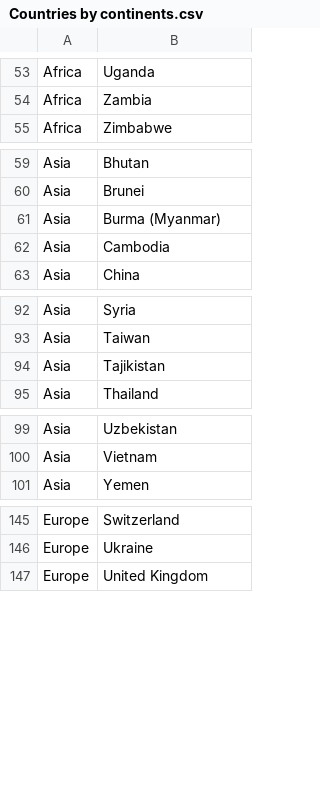
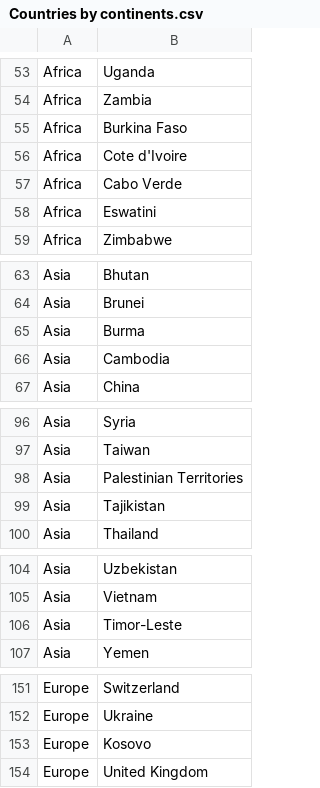
Before and after one commit to Feras3245/G5, a CSV file: dataset/Countries by continents.csv, drawn as a sheet; only a part is shown, gaps mark what is left out.

Commit message:
Demo-1 v0.8
- implemented all bar graph plotting methods for continent regional category
- made some manual data cleaning on the cleaned_dataset.csv file
- minor error handling

```diff
--- a/dataset/Countries by continents.csv
+++ b/dataset/Countries by continents.csv
@@ -54,2 +54,6 @@ Africa,Uganda
 Africa,Zambia
+Africa,Burkina Faso
+Africa,Cote d'Ivoire
+Africa,Cabo Verde
+Africa,Eswatini
 Africa,Zimbabwe
@@ -60,3 +64,3 @@ Asia,Bhutan
 Asia,Brunei
-Asia,Burma (Myanmar)
+Asia,Burma
 Asia,Cambodia
@@ -93,2 +97,3 @@ Asia,Syria
 Asia,Taiwan
+Asia,Palestinian Territories
 Asia,Tajikistan
@@ -100,2 +105,3 @@ Asia,Uzbekistan
 Asia,Vietnam
+Asia,Timor-Leste
 Asia,Yemen
@@ -146,2 +152,3 @@ Europe,Switzerland
 Europe,Ukraine
+Europe,Kosovo
 Europe,United Kingdom
```
Also changed, not shown: 1 other file.
